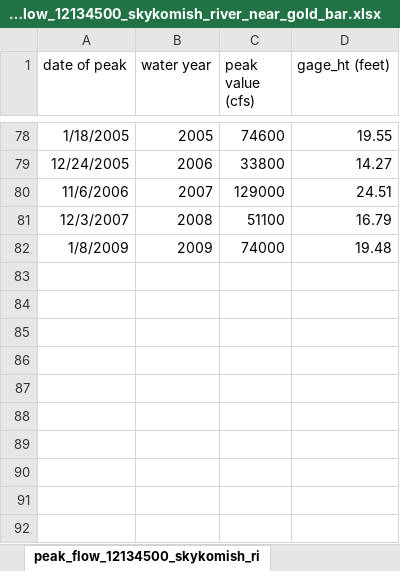
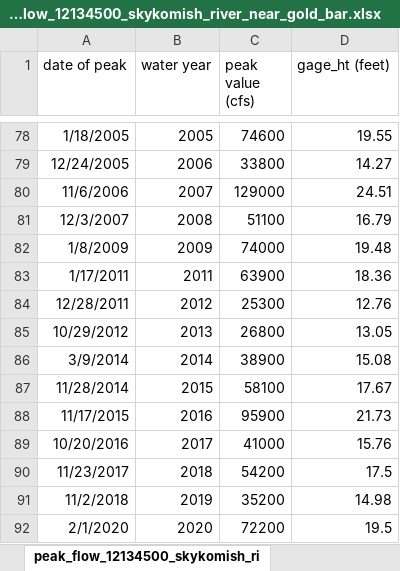
Before and after one commit to Mountain-Hydrology-Research-Group/data-analysis, an Excel workbook: modules/data/Skykomish_peak_flow_12134500_skykomish_river_near_gold_bar.xlsx, sheet peak_flow_12134500_skykomish_ri, drawn as a sheet; only a part is shown, gaps mark what is left out; values as stored, in another font and other column widths than the file's, no borders; the diff names each change by its address in the sheet, - before the commit and + after, or states it on an @@ line.

Commit message:
updated homework 1 and associated data files

```diff
--- a/modules/data/Skykomish_peak_flow_12134500_skykomish_river_near_gold_bar.xlsx (sheet peak_flow_12134500_skykomish_ri)
+++ b/modules/data/Skykomish_peak_flow_12134500_skykomish_river_near_gold_bar.xlsx (sheet peak_flow_12134500_skykomish_ri)
+row 83: 1/17/2011 | 2011 | 63900 | 18.36
+row 84: 12/28/2011 | 2012 | 25300 | 12.76
+row 85: 10/29/2012 | 2013 | 26800 | 13.05
+row 86: 3/9/2014 | 2014 | 38900 | 15.08
+row 87: 11/28/2014 | 2015 | 58100 | 17.67
+row 88: 11/17/2015 | 2016 | 95900 | 21.73
+row 89: 10/20/2016 | 2017 | 41000 | 15.76
+row 90: 11/23/2017 | 2018 | 54200 | 17.5
+row 91: 11/2/2018 | 2019 | 35200 | 14.98
+row 92: 2/1/2020 | 2020 | 72200 | 19.5
```
Also changed, not shown: 1 other file.
